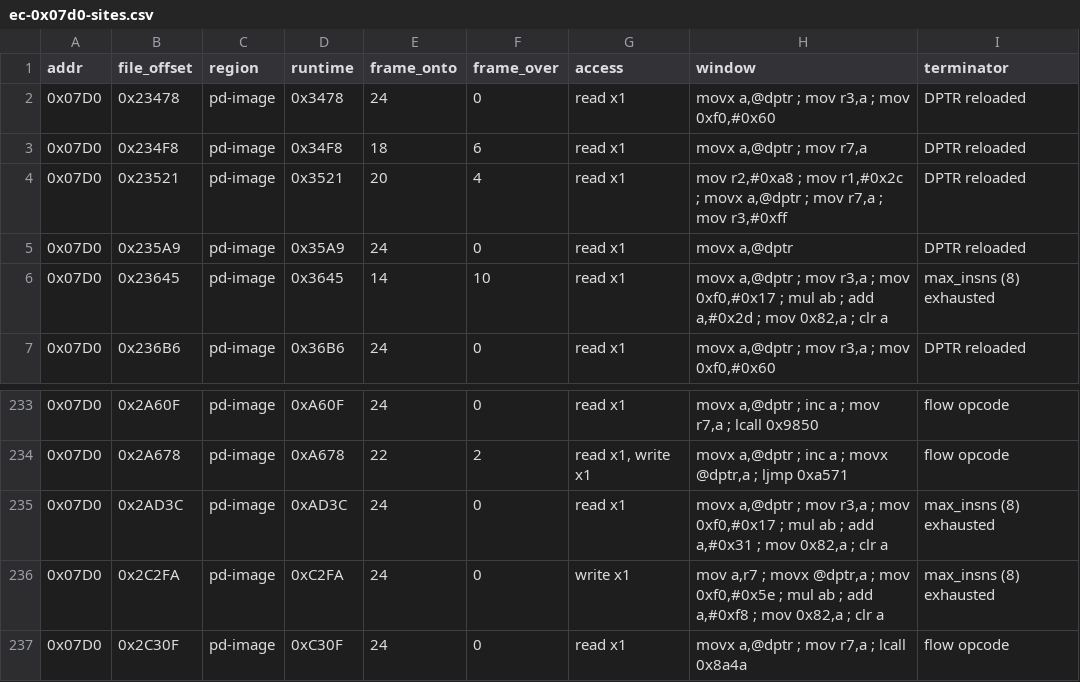
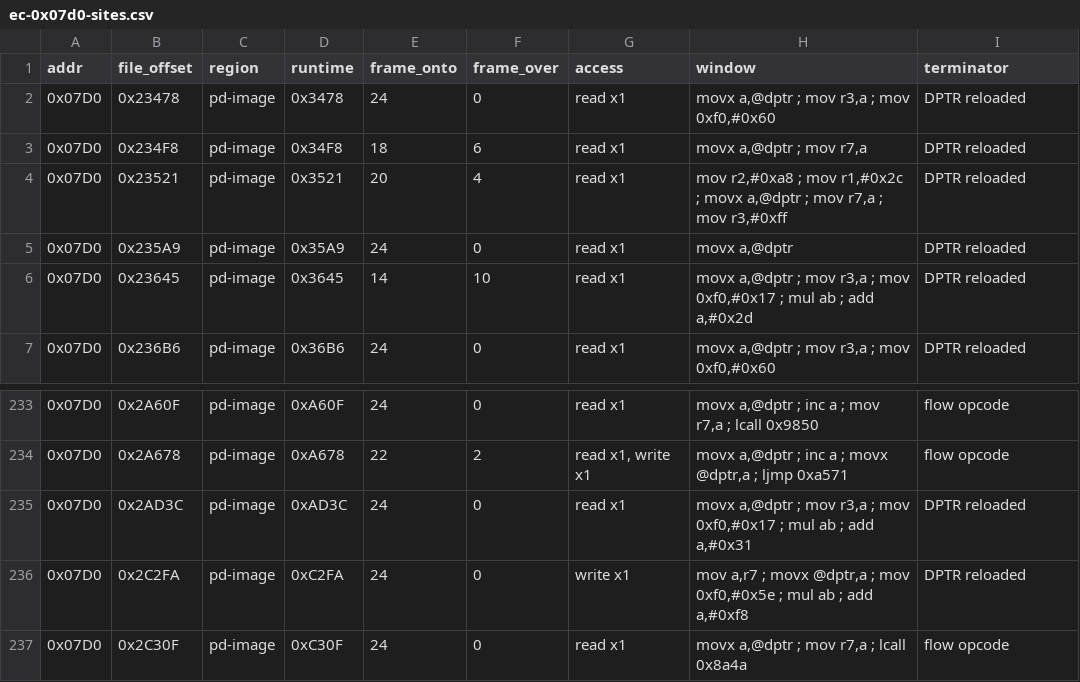
Before and after one commit to ElDavoo/tongfang-gm7mg7p-re, a CSV file: ec/annotations/ec-0x07d0-sites.csv, drawn as a sheet; only a part is shown, gaps mark what is left out.

```diff
--- a/ec/annotations/ec-0x07d0-sites.csv
+++ b/ec/annotations/ec-0x07d0-sites.csv
@@ -5,3 +5,3 @@ addr,file_offset,region,runtime,frame_onto,frame_over,access,window,terminator
 0x07D0,0x235A9,pd-image,0x35A9,24,0,read x1,"movx a,@dptr",DPTR reloaded
-0x07D0,0x23645,pd-image,0x3645,14,10,read x1,"movx a,@dptr ; mov r3,a ; mov 0xf0,#0x17 ; mul ab ; add a,#0x2d ; mov 0x82,a ; clr a",max_insns (8) exhausted
+0x07D0,0x23645,pd-image,0x3645,14,10,read x1,"movx a,@dptr ; mov r3,a ; mov 0xf0,#0x17 ; mul ab ; add a,#0x2d",DPTR reloaded
 0x07D0,0x236B6,pd-image,0x36B6,24,0,read x1,"movx a,@dptr ; mov r3,a ; mov 0xf0,#0x60",DPTR reloaded
@@ -234,4 +234,4 @@ addr,file_offset,region,runtime,frame_onto,frame_over,access,window,terminator
 0x07D0,0x2A678,pd-image,0xA678,22,2,"read x1, write x1","movx a,@dptr ; inc a ; movx @dptr,a ; ljmp 0xa571",flow opcode
-0x07D0,0x2AD3C,pd-image,0xAD3C,24,0,read x1,"movx a,@dptr ; mov r3,a ; mov 0xf0,#0x17 ; mul ab ; add a,#0x31 ; mov 0x82,a ; clr a",max_insns (8) exhausted
-0x07D0,0x2C2FA,pd-image,0xC2FA,24,0,write x1,"mov a,r7 ; movx @dptr,a ; mov 0xf0,#0x5e ; mul ab ; add a,#0xf8 ; mov 0x82,a ; clr a",max_insns (8) exhausted
+0x07D0,0x2AD3C,pd-image,0xAD3C,24,0,read x1,"movx a,@dptr ; mov r3,a ; mov 0xf0,#0x17 ; mul ab ; add a,#0x31",DPTR reloaded
+0x07D0,0x2C2FA,pd-image,0xC2FA,24,0,write x1,"mov a,r7 ; movx @dptr,a ; mov 0xf0,#0x5e ; mul ab ; add a,#0xf8",DPTR reloaded
 0x07D0,0x2C30F,pd-image,0xC30F,24,0,read x1,"movx a,@dptr ; mov r7,a ; lcall 0x8a4a",flow opcode
```
Also changed, not shown: ec/annotations/ec-07c4-07d5-sites.csv, ec/annotations/ec-07d6-07d7-sites.csv, 14 other files.
